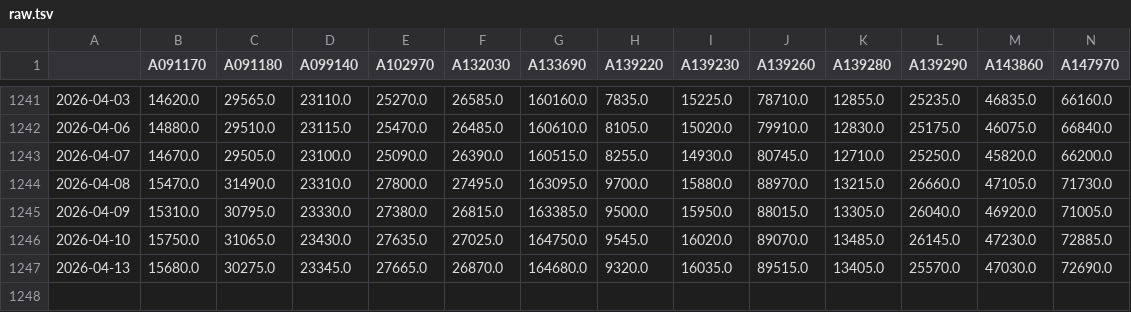
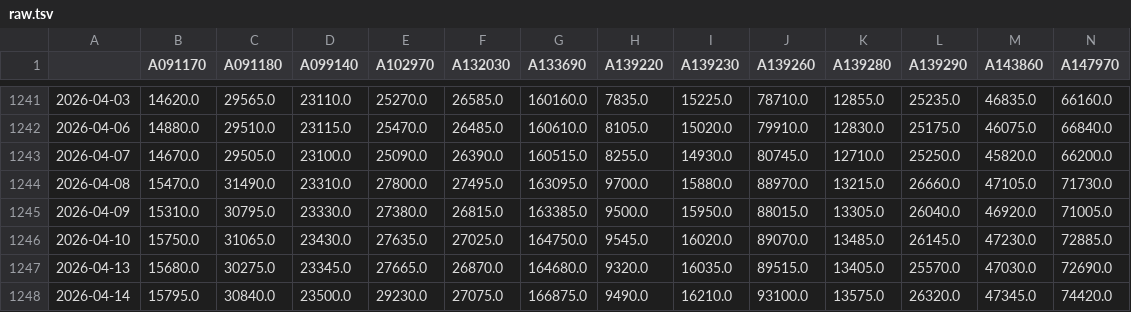
Before and after one commit to pinedance/quant-data-open, a TSV file: output/KR/stocks/price/D/raw.tsv, drawn as a sheet; only a part is shown, gaps mark what is left out; rows hold the shown columns only; the diff names each change by its address in the sheet, - before the commit and + after, or states it on an @@ line.

```diff
--- a/output/KR/stocks/price/D/raw.tsv
+++ b/output/KR/stocks/price/D/raw.tsv
+row 1248: 2026-04-14 | 15795.0 | 30840.0 | 23500.0 | 29230.0 | 27075.0 | 166875.0 | 9490.0 | 16210.0 | 93100.0 | 13575.0 | 26320.0 | 47345.0 | 74420.0
```
Also changed, not shown: output/KR/stocks/signals/MACD/M/ema3-current-histogram.tsv, output/KR/stocks/signals/MACD/M/ema3-current-line.tsv, 21 other files.
